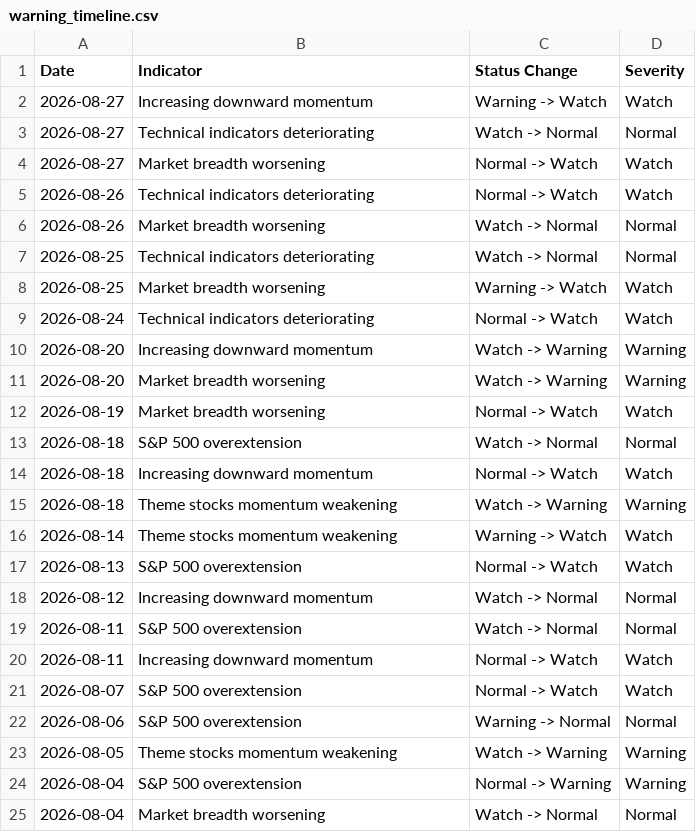
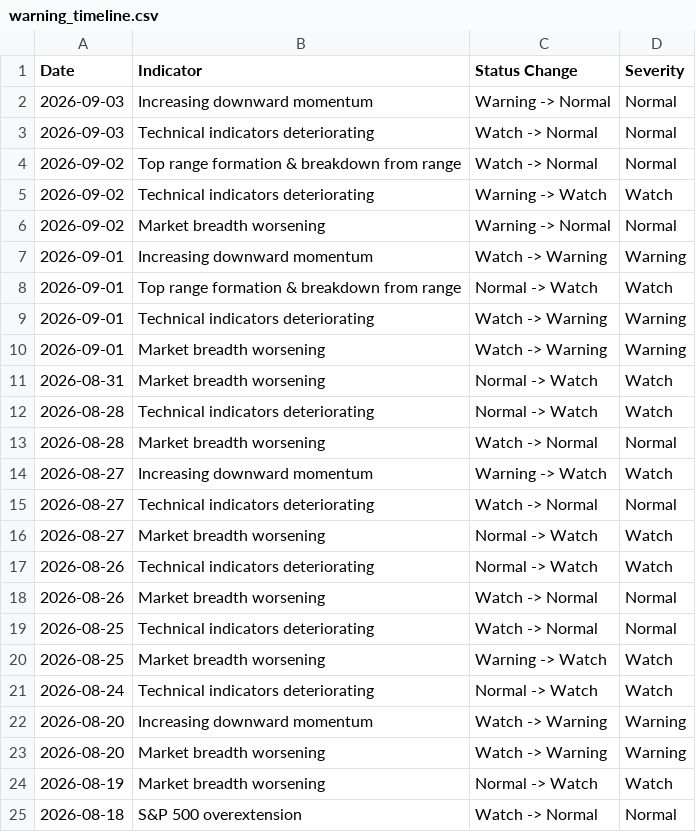
Before and after one commit to emkcufslp-kfc/Makret-Bull-and-Bear-Trap, a CSV file: exports/warning_timeline.csv, drawn as a sheet; removed rows and columns are numbered as before the commit, all else as after; the diff names each change by its address in the sheet, - before the commit and + after, or states it on an @@ line.

```diff
--- a/exports/warning_timeline.csv
+++ b/exports/warning_timeline.csv
+row 2: 2026-09-03 | Increasing downward momentum | Warning -> Normal | Normal
+row 3: 2026-09-03 | Technical indicators deteriorating | Watch -> Normal | Normal
+row 4: 2026-09-02 | Top range formation & breakdown from range | Watch -> Normal | Normal
+row 5: 2026-09-02 | Technical indicators deteriorating | Warning -> Watch | Watch
+row 6: 2026-09-02 | Market breadth worsening | Warning -> Normal | Normal
+row 7: 2026-09-01 | Increasing downward momentum | Watch -> Warning | Warning
+row 8: 2026-09-01 | Top range formation & breakdown from range | Normal -> Watch | Watch
+row 9: 2026-09-01 | Technical indicators deteriorating | Watch -> Warning | Warning
+row 10: 2026-09-01 | Market breadth worsening | Watch -> Warning | Warning
+row 11: 2026-08-31 | Market breadth worsening | Normal -> Watch | Watch
+row 12: 2026-08-28 | Technical indicators deteriorating | Normal -> Watch | Watch
+row 13: 2026-08-28 | Market breadth worsening | Watch -> Normal | Normal
-row 14: 2026-08-18 | Increasing downward momentum | Normal -> Watch | Watch
-row 15: 2026-08-18 | Theme stocks momentum weakening | Watch -> Warning | Warning
-row 16: 2026-08-14 | Theme stocks momentum weakening | Warning -> Watch | Watch
-row 17: 2026-08-13 | S&P 500 overextension | Normal -> Watch | Watch
-row 18: 2026-08-12 | Increasing downward momentum | Watch -> Normal | Normal
-row 19: 2026-08-11 | S&P 500 overextension | Watch -> Normal | Normal
-row 20: 2026-08-11 | Increasing downward momentum | Normal -> Watch | Watch
-row 21: 2026-08-07 | S&P 500 overextension | Normal -> Watch | Watch
-row 22: 2026-08-06 | S&P 500 overextension | Warning -> Normal | Normal
-row 23: 2026-08-05 | Theme stocks momentum weakening | Watch -> Warning | Warning
-row 24: 2026-08-04 | S&P 500 overextension | Normal -> Warning | Warning
-row 25: 2026-08-04 | Market breadth worsening | Watch -> Normal | Normal
```
Also changed, not shown: data/Fund_Tactical_Results/Fund_Tactical_weights.csv, data/Platinum_Results/Platinum_Transaction_Log.csv, 37 other files.
